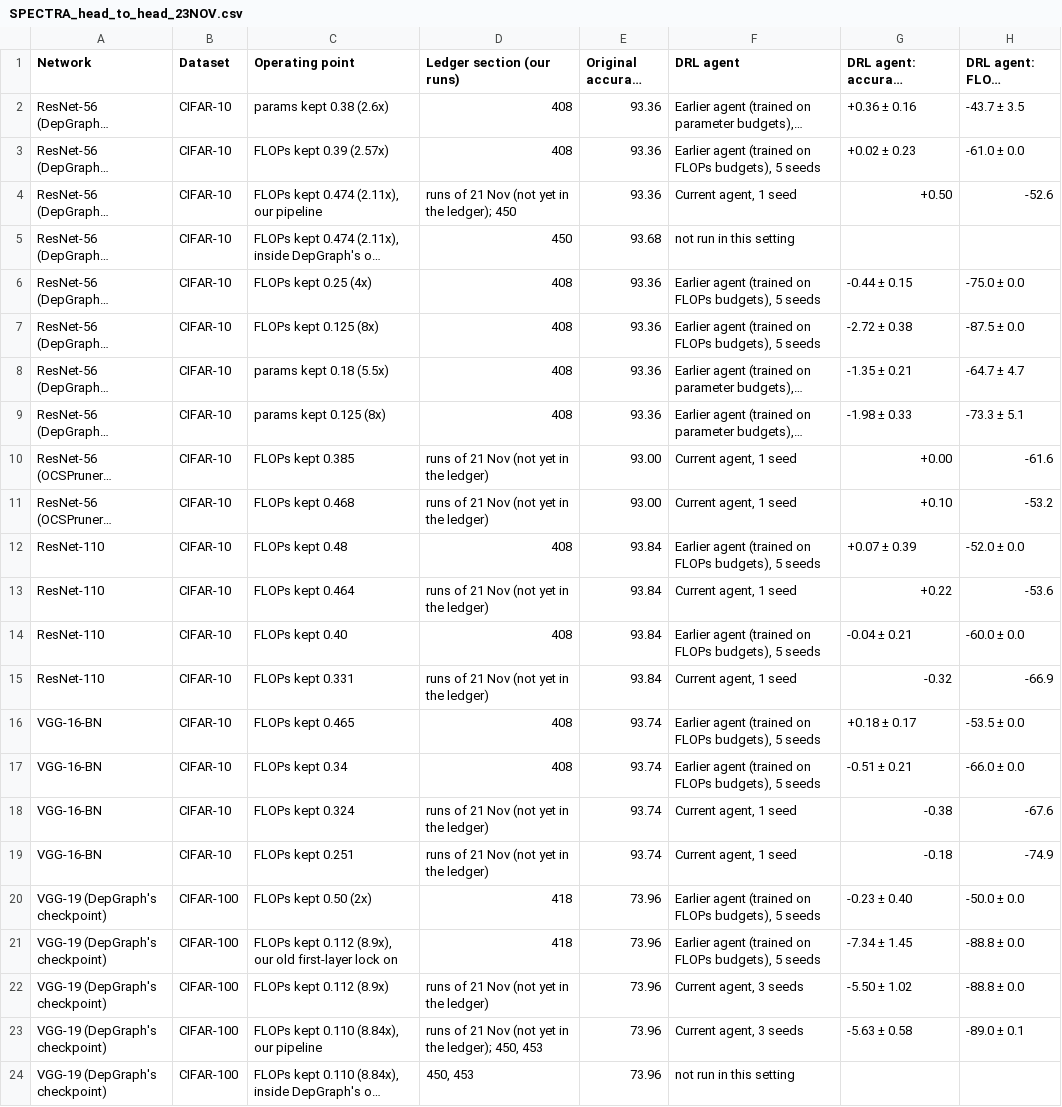
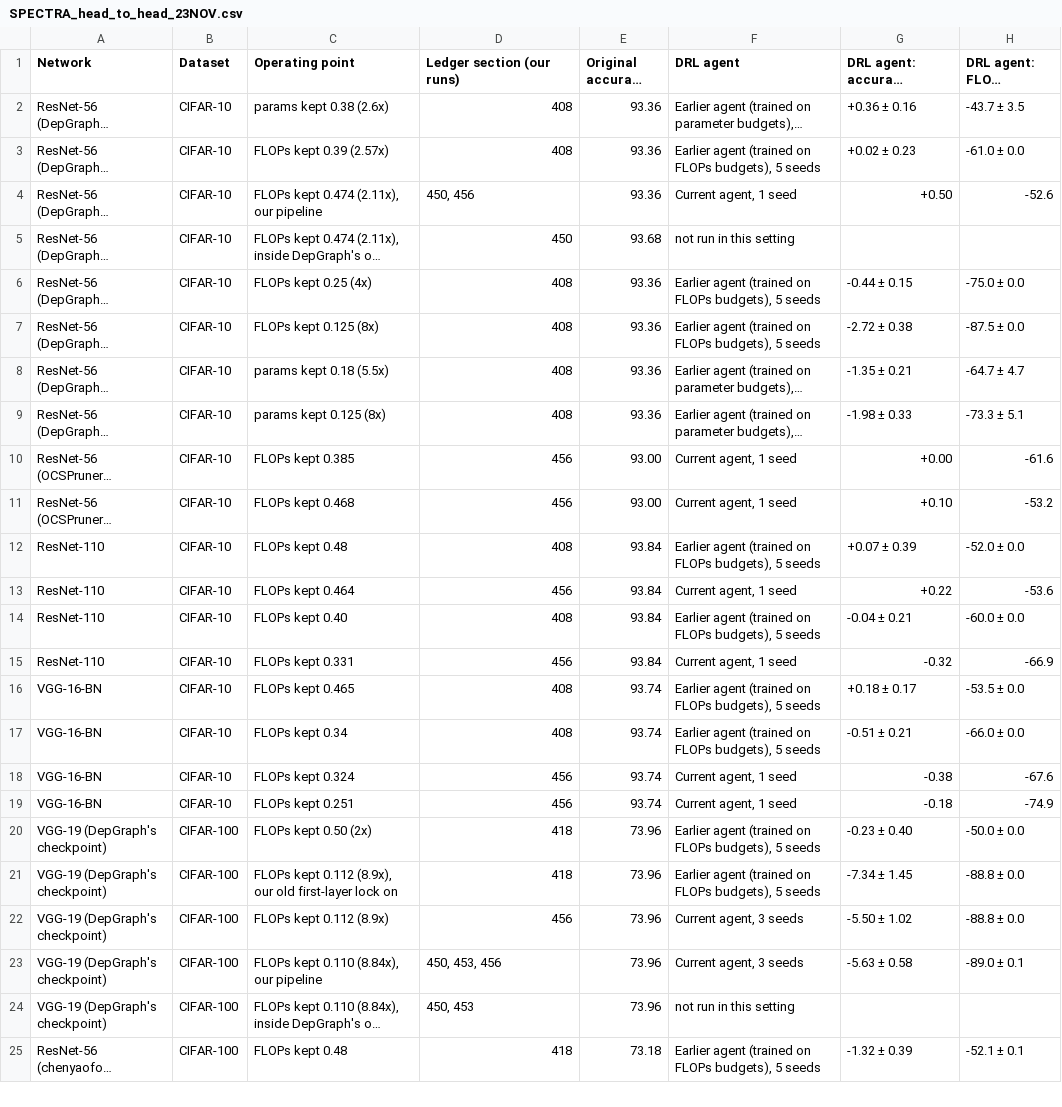
Before and after one commit to IdoParetsky/SPECTRA-CompressionAgent, a CSV file: docs/paper/tables/SPECTRA_head_to_head_23NOV.csv, drawn as a sheet; only a part is shown; the shorter side is filled out with more unchanged rows; long unchanged cells end in …; the diff names each change by its address in the sheet, - before the commit and + after, or states it on an @@ line.

```diff
--- a/docs/paper/tables/SPECTRA_head_to_head_23NOV.csv
+++ b/docs/paper/tables/SPECTRA_head_to_head_23NOV.csv
-D4 (Ledger section (our runs)): runs of 21 Nov (not yet in the ledger); 450
+D4 (Ledger section (our runs)): 450, 456
-D10:D11 (Ledger section (our runs)): runs of 21 Nov (not yet in the ledger)
+D10:D11 (Ledger section (our runs)): 456
-D13 (Ledger section (our runs)): runs of 21 Nov (not yet in the ledger)
+D13 (Ledger section (our runs)): 456
-D15 (Ledger section (our runs)): runs of 21 Nov (not yet in the ledger)
+D15 (Ledger section (our runs)): 456
-D18:D19 (Ledger section (our runs)): runs of 21 Nov (not yet in the ledger)
+D18:D19 (Ledger section (our runs)): 456
-D22 (Ledger section (our runs)): runs of 21 Nov (not yet in the ledger)
+D22 (Ledger section (our runs)): 456
-D23 (Ledger section (our runs)): runs of 21 Nov (not yet in the ledger); 450, 453
+D23 (Ledger section (our runs)): 450, 453, 456
```
Also changed, not shown: docs/paper/tables/SPECTRA_results_summary_long_23NOV.csv, 3 other files.
